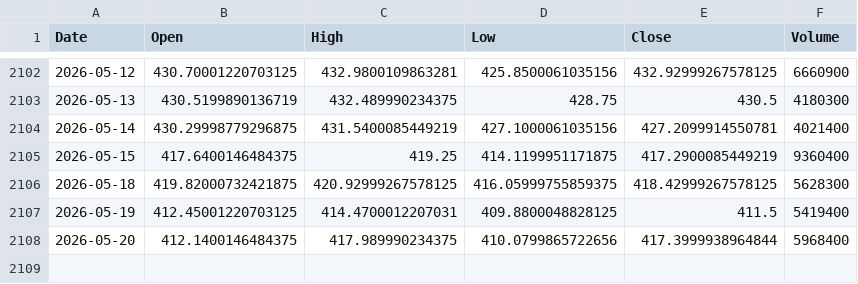
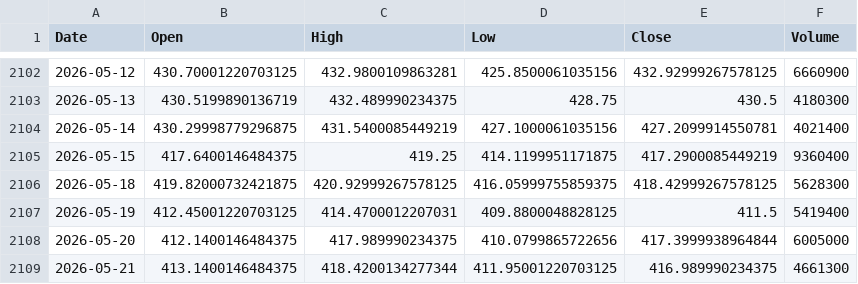
Before and after one commit to twangnhat-05/NGHIENCUUKHOAHOC, a CSV file: data/raw/GLD_ohlcv.csv, drawn as a sheet; only a part is shown, gaps mark what is left out.

Commit message:
chore(data): daily refresh 2026-05-22T06:15Z

```diff
--- a/data/raw/GLD_ohlcv.csv
+++ b/data/raw/GLD_ohlcv.csv
@@ -2107,2 +2107,3 @@
 2026-05-19,412.45001220703125,414.4700012207031,409.8800048828125,411.5,5419400
-2026-05-20,412.1400146484375,417.989990234375,410.0799865722656,417.3999938964844,5968400
+2026-05-20,412.1400146484375,417.989990234375,410.0799865722656,417.3999938964844,6005000
+2026-05-21,413.1400146484375,418.4200134277344,411.95001220703125,416.989990234375,4661300
```
Also changed, not shown: data/raw/BTC_ohlcv.csv, data/raw/Gold_Futures_ohlcv.csv, 6 other files.
